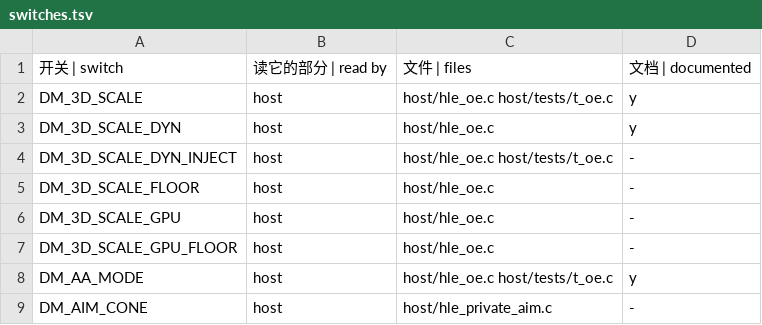
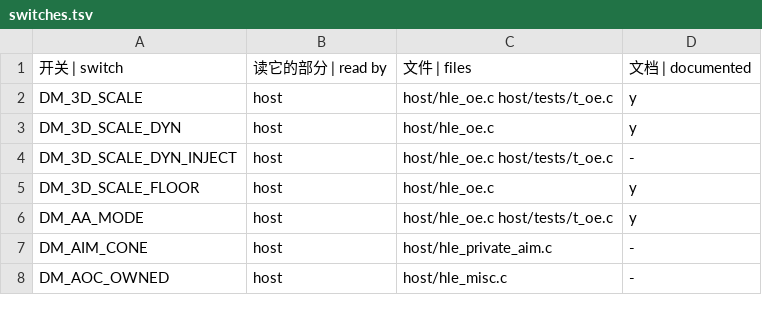
Before and after one commit to PowerBeef/d2r-metal, a TSV file: dm/switches.tsv, drawn as a sheet; only a part is shown; the shorter side is filled out with more unchanged rows.

```diff
--- a/dm/switches.tsv
+++ b/dm/switches.tsv
@@ -4,5 +4,3 @@ DM_3D_SCALE_DYN	host	host/hle_oe.c	y
 DM_3D_SCALE_DYN_INJECT	host	host/hle_oe.c host/tests/t_oe.c	-
-DM_3D_SCALE_FLOOR	host	host/hle_oe.c	-
-DM_3D_SCALE_GPU	host	host/hle_oe.c	-
-DM_3D_SCALE_GPU_FLOOR	host	host/hle_oe.c	-
+DM_3D_SCALE_FLOOR	host	host/hle_oe.c	y
 DM_AA_MODE	host	host/hle_oe.c host/tests/t_oe.c	y
```
Also changed, not shown: 2 other files.
